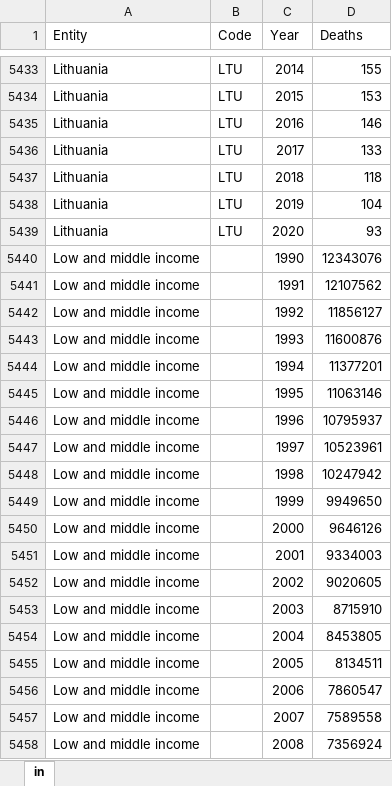
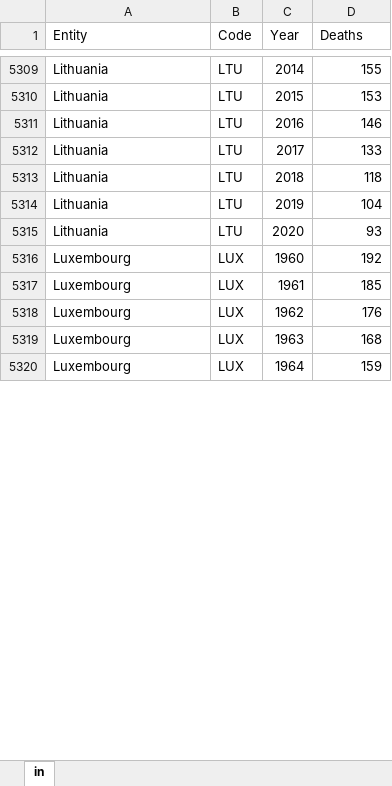
Before and after one commit to devonfw-forge/python-data-driven-decisions, an Excel workbook: data/child-deaths.xlsx, sheet in, drawn as a sheet; only a part is shown, gaps mark what is left out; the shorter side is filled out with more unchanged rows; values as stored, in another font and other column widths than the file's, no borders; the diff covers the shown part only; the diff names each change by its address in the sheet, - before the commit and + after, or states it on an @@ line.

```diff
--- a/data/child-deaths.xlsx (sheet in)
+++ b/data/child-deaths.xlsx (sheet in)
-row 5440: Low and middle income |  | 1990 | 12343076
-row 5441: Low and middle income |  | 1991 | 12107562
-row 5442: Low and middle income |  | 1992 | 11856127
-row 5443: Low and middle income |  | 1993 | 11600876
-row 5444: Low and middle income |  | 1994 | 11377201
-row 5445: Low and middle income |  | 1995 | 11063146
-row 5446: Low and middle income |  | 1996 | 10795937
-row 5447: Low and middle income |  | 1997 | 10523961
-row 5448: Low and middle income |  | 1998 | 10247942
-row 5449: Low and middle income |  | 1999 | 9949650
-row 5450: Low and middle income |  | 2000 | 9646126
-row 5451: Low and middle income |  | 2001 | 9334003
-row 5452: Low and middle income |  | 2002 | 9020605
-row 5453: Low and middle income |  | 2003 | 8715910
-row 5454: Low and middle income |  | 2004 | 8453805
-row 5455: Low and middle income |  | 2005 | 8134511
-row 5456: Low and middle income |  | 2006 | 7860547
-row 5457: Low and middle income |  | 2007 | 7589558
-row 5458: Low and middle income |  | 2008 | 7356924
```
Also changed, not shown: 384 removed rows elsewhere in this sheet, data/fertility.xlsx, 20 other files.
